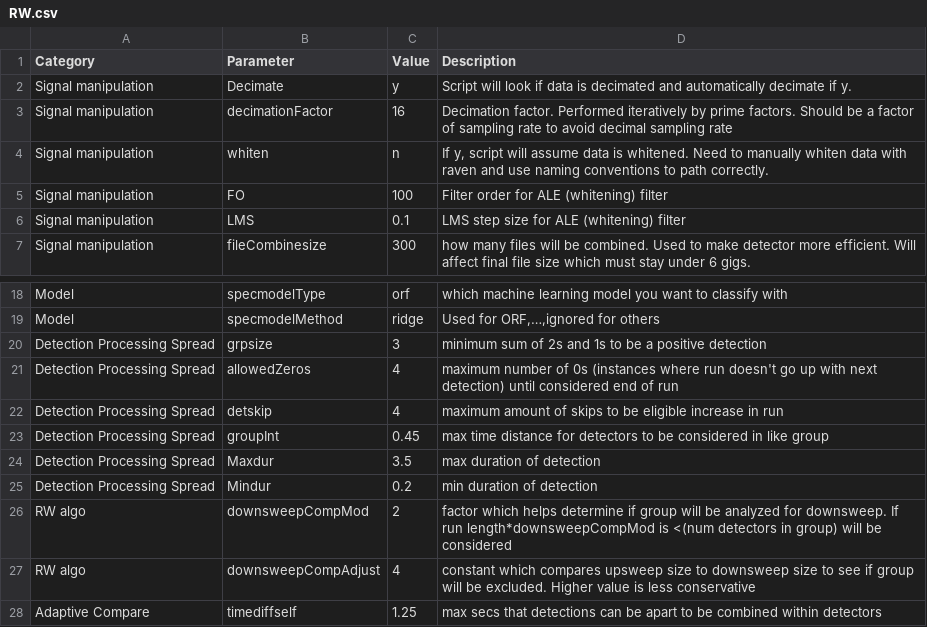
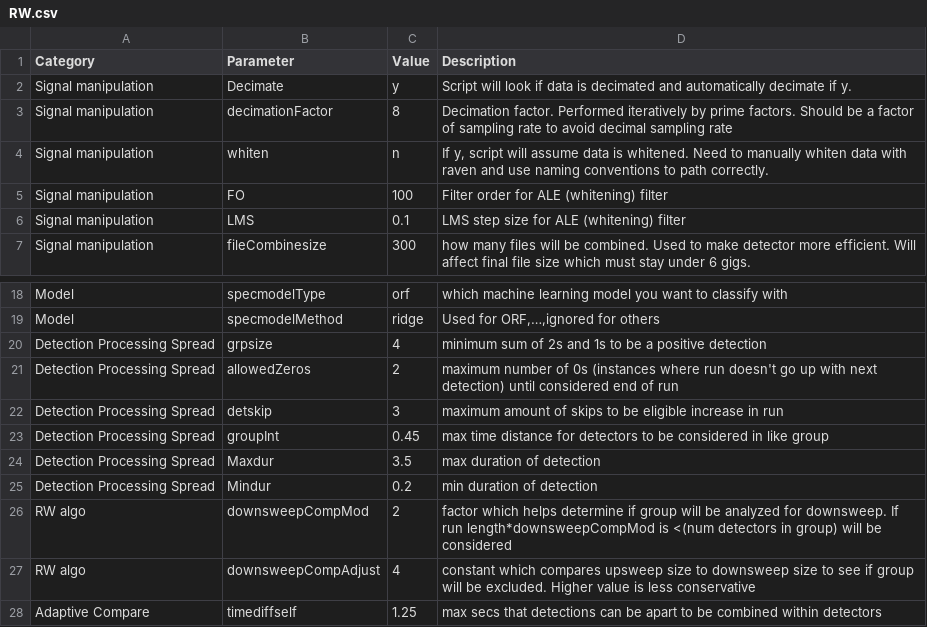
Before and after one commit to DanWoodrich/RavenBLEDscripts, a CSV file: Data/CallParams/RW.csv, drawn as a sheet; only a part is shown, gaps mark what is left out.

```diff
--- a/Data/CallParams/RW.csv
+++ b/Data/CallParams/RW.csv
@@ -2,3 +2,3 @@ Category,Parameter,Value,Description
 Signal manipulation,Decimate,y,Script will look if data is decimated and automatically decimate if y.
-Signal manipulation,decimationFactor,16,Decimation factor. Performed iteratively by prime factors. Should be a factor of sampling rate to avoid decimal sampling rate
+Signal manipulation,decimationFactor,8,Decimation factor. Performed iteratively by prime factors. Should be a factor of sampling rate to avoid decimal sampling rate
 Signal manipulation,whiten,n,"If y, script will assume data is whitened. Need to manually whiten data with raven and use naming conventions to path correctly. "
@@ -19,5 +19,5 @@ Model,specmodelType,orf,which machine learning model you want to classify with
 Model,specmodelMethod,ridge,"Used for ORF,…,ignored for others"
-Detection Processing Spread,grpsize,3,minimum sum of 2s and 1s to be a positive detection
-Detection Processing Spread,allowedZeros,4,maximum number of 0s (instances where run doesn't go up with next detection) until considered end of run
-Detection Processing Spread,detskip,4,maximum amount of skips to be eligible increase in run
+Detection Processing Spread,grpsize,4,minimum sum of 2s and 1s to be a positive detection
+Detection Processing Spread,allowedZeros,2,maximum number of 0s (instances where run doesn't go up with next detection) until considered end of run
+Detection Processing Spread,detskip,3,maximum amount of skips to be eligible increase in run
 Detection Processing Spread,groupInt,0.45,max time distance for detectors to be considered in like group
```
Also changed, not shown: Data/CallParams/Detector_control.csv, 1 other file.
